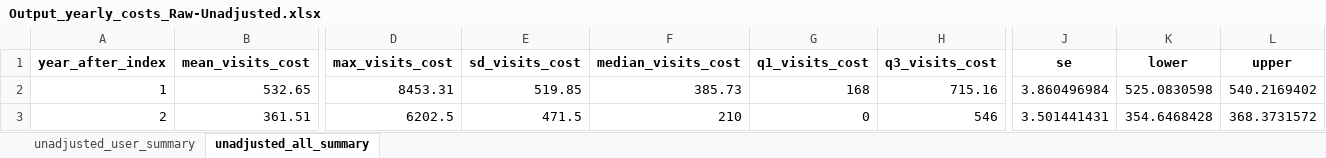
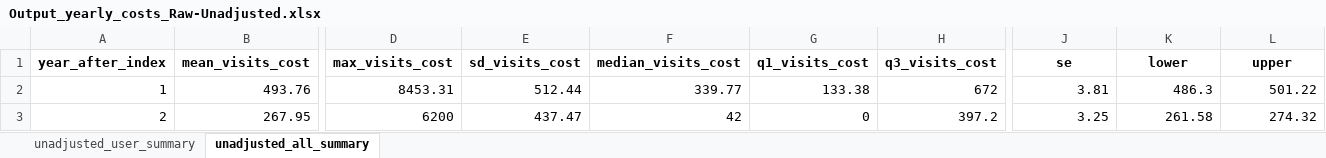
Before and after one commit to HEOR-NDORMS/OMOP-Validation-Study, an Excel workbook: CPRD Raw Analysis/Results/Output_yearly_costs_Raw-Unadjusted.xlsx, sheet unadjusted_all_summary, drawn as a sheet; only a part is shown, gaps mark what is left out; values as stored, in another font and other column widths than the file's, no borders; the diff names each change by its address in the sheet, - before the commit and + after, or states it on an @@ line.

```diff
--- a/CPRD Raw Analysis/Results/Output_yearly_costs_Raw-Unadjusted.xlsx (sheet unadjusted_all_summary)
+++ b/CPRD Raw Analysis/Results/Output_yearly_costs_Raw-Unadjusted.xlsx (sheet unadjusted_all_summary)
-B2 (mean_visits_cost): 532.65
+B2 (mean_visits_cost): 493.76
-E2 (sd_visits_cost): 519.85
+E2 (sd_visits_cost): 512.44
-F2 (median_visits_cost): 385.73
+F2 (median_visits_cost): 339.77
-G2 (q1_visits_cost): 168
+G2 (q1_visits_cost): 133.38
-H2 (q3_visits_cost): 715.16
+H2 (q3_visits_cost): 672
-J2 (se): 3.860496984
+J2 (se): 3.81
-K2 (lower): 525.0830598
+K2 (lower): 486.3
-L2 (upper): 540.2169402
+L2 (upper): 501.22
-B3 (mean_visits_cost): 361.51
+B3 (mean_visits_cost): 267.95
-D3 (max_visits_cost): 6202.5
+D3 (max_visits_cost): 6200
-E3 (sd_visits_cost): 471.5
+E3 (sd_visits_cost): 437.47
-F3 (median_visits_cost): 210
+F3 (median_visits_cost): 42
-H3 (q3_visits_cost): 546
+H3 (q3_visits_cost): 397.2
-J3 (se): 3.501441431
+J3 (se): 3.25
-K3 (lower): 354.6468428
+K3 (lower): 261.58
-L3 (upper): 368.3731572
+L3 (upper): 274.32
```
Also changed, not shown: sheet unadjusted_user_summary, CPRD Raw Analysis/Results/Output_costs_Raw-Adjusted.xlsx, CPRD Raw Analysis/Results/Output_visits_Raw.xlsx, 14 other files.
